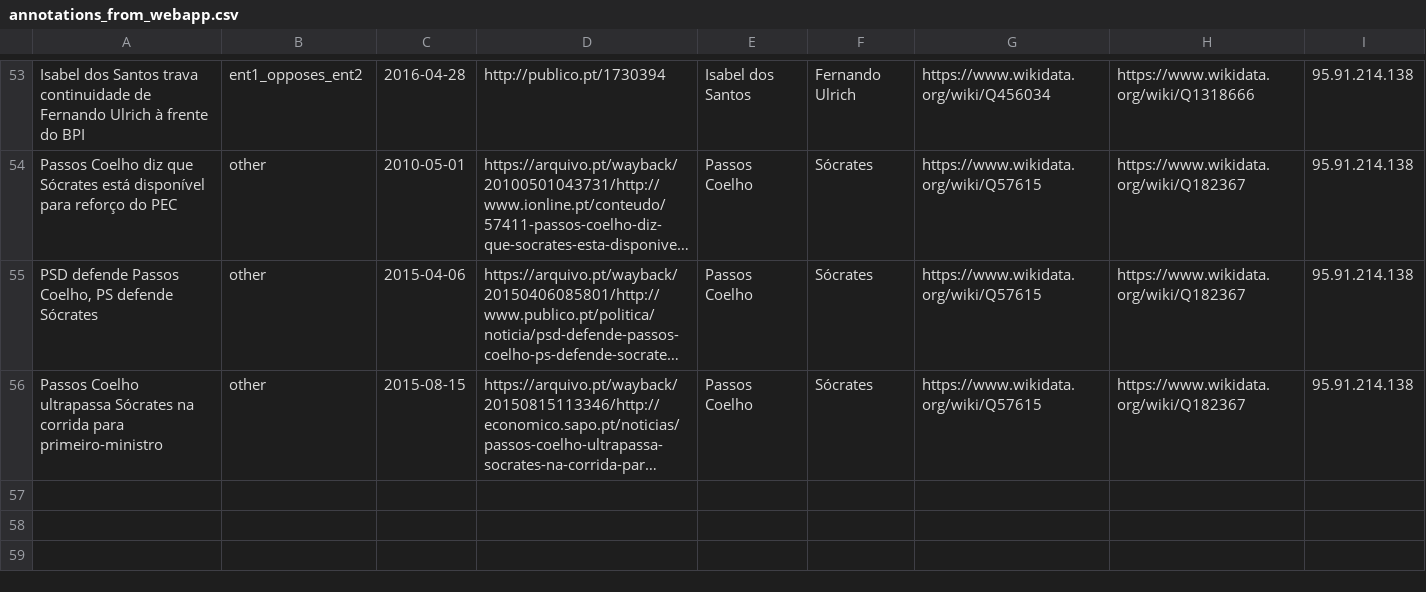
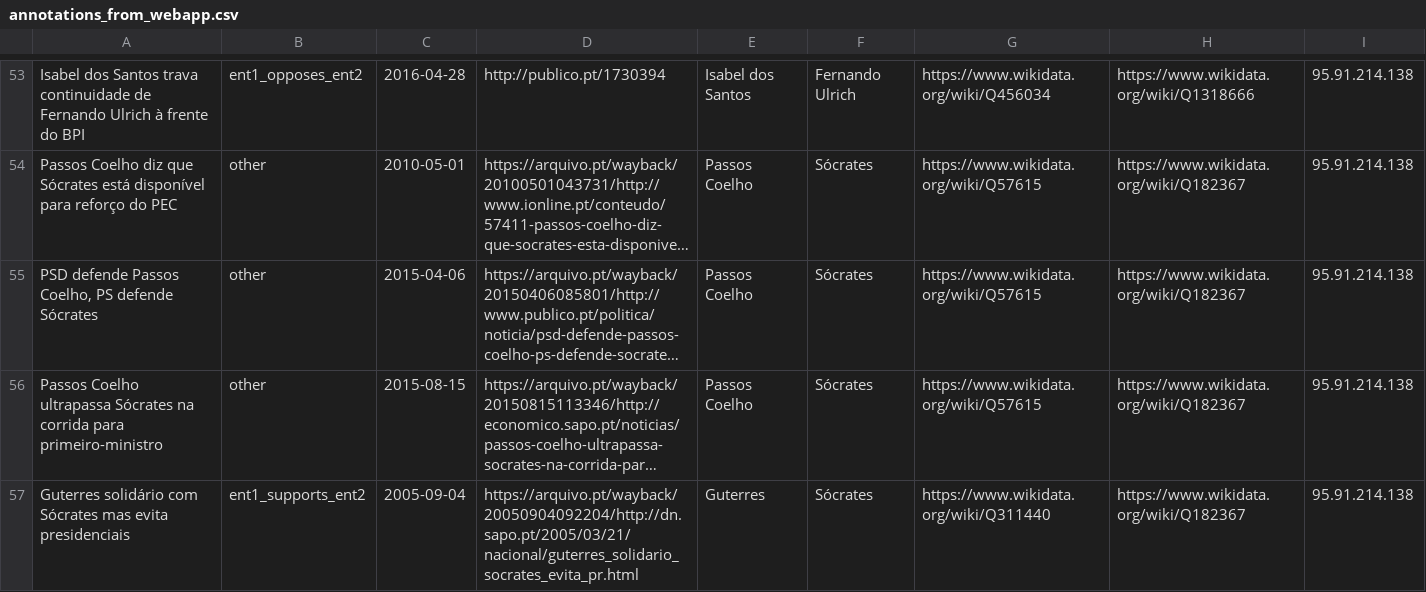
Before and after one commit to davidsbatista/politiquices, a CSV file: politiquices/api_annotations/annotations_from_webapp.csv, drawn as a sheet; only a part is shown, gaps mark what is left out; long unchanged cells end in …; the diff names each change by its address in the sheet, - before the commit and + after, or states it on an @@ line.

Commit message:
fixing annotations api

```diff
--- a/politiquices/api_annotations/annotations_from_webapp.csv
+++ b/politiquices/api_annotations/annotations_from_webapp.csv
+row 57: Guterres solidário com Sócrates mas evita presidenciais | ent1_supports_ent2 | 2005-09-04 | https://arquivo.pt/wayback/20050904092204/http://dn.sapo.pt/2005/03/21/nacional/guterres_solidario_socrates_evita_pr.html | Guterres | Sócrates | https://www.wikidata.org/wiki/Q311440 | https://www.wikidata.org/wiki/Q182367 | 95.91.214.138
```
Also changed, not shown: 1 other file.
